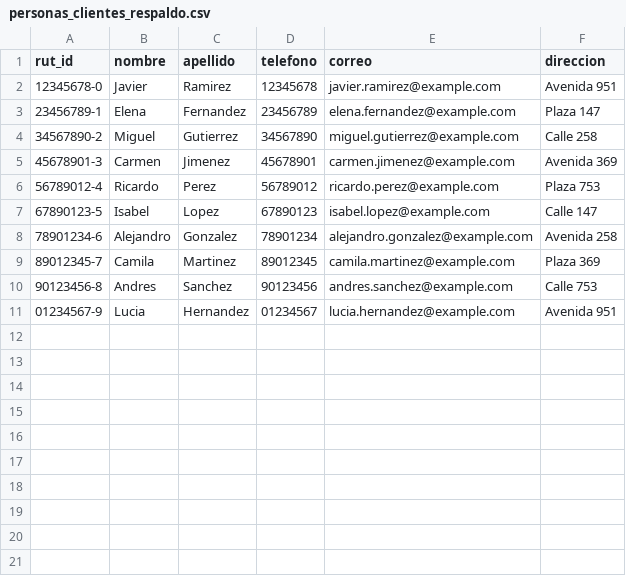
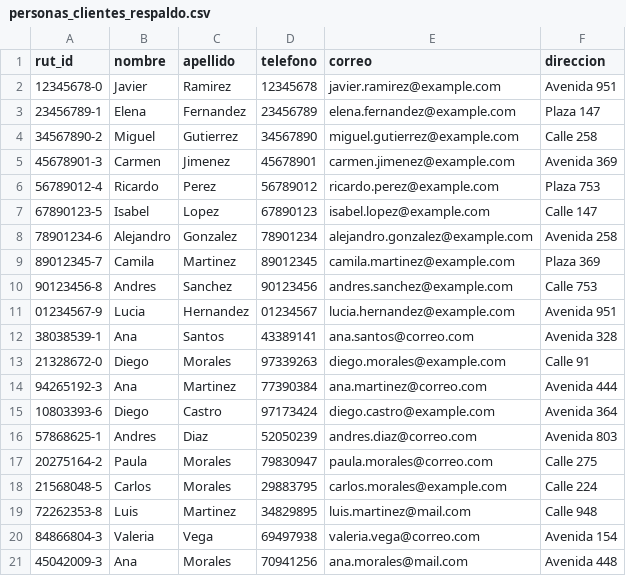
Before and after one commit to Endertman/Custom-Bikes, a CSV file: datos/personas_clientes_respaldo.csv, drawn as a sheet; the diff names each change by its address in the sheet, - before the commit and + after, or states it on an @@ line.

```diff
--- a/datos/personas_clientes_respaldo.csv
+++ b/datos/personas_clientes_respaldo.csv
+row 12: 38038539-1 | Ana | Santos | 43389141 | ana.santos@correo.com | Avenida 328
+row 13: 21328672-0 | Diego | Morales | 97339263 | diego.morales@example.com | Calle 91
+row 14: 94265192-3 | Ana | Martinez | 77390384 | ana.martinez@correo.com | Avenida 444
+row 15: 10803393-6 | Diego | Castro | 97173424 | diego.castro@example.com | Avenida 364
+row 16: 57868625-1 | Andres | Diaz | 52050239 | andres.diaz@correo.com | Avenida 803
+row 17: 20275164-2 | Paula | Morales | 79830947 | paula.morales@correo.com | Calle 275
+row 18: 21568048-5 | Carlos | Morales | 29883795 | carlos.morales@example.com | Calle 224
+row 19: 72262353-8 | Luis | Martinez | 34829895 | luis.martinez@mail.com | Calle 948
+row 20: 84866804-3 | Valeria | Vega | 69497938 | valeria.vega@correo.com | Avenida 154
+row 21: 45042009-3 | Ana | Morales | 70941256 | ana.morales@mail.com | Avenida 448
```
Also changed, not shown: datos/garantia_respaldo.csv, datos/historico_pedidos_respaldo.csv, 12 other files.
